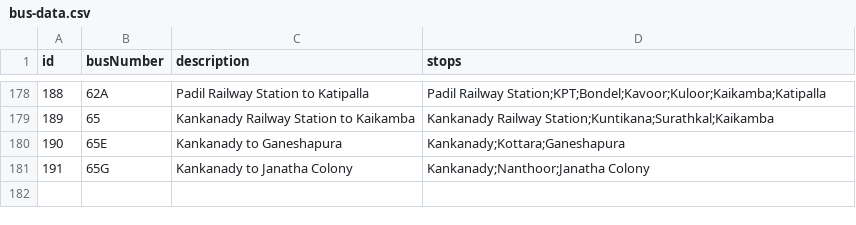
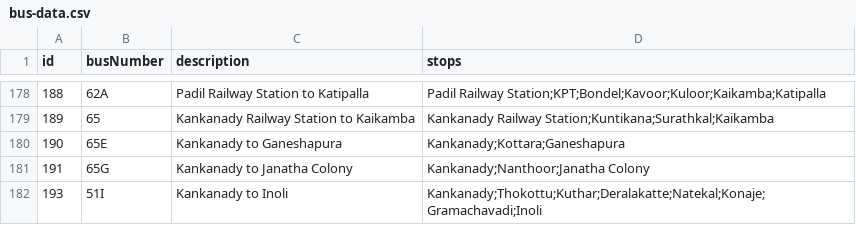
Before and after one commit to mrkushalsm/Mangalore-Bus-Routes, a CSV file: public/data/bus-data.csv, drawn as a sheet; only a part is shown, gaps mark what is left out.

Commit message:
➕ Add: Bus 51I - Kankanady to Inoli

```diff
--- a/public/data/bus-data.csv
+++ b/public/data/bus-data.csv
@@ -181 +181,2 @@ id,busNumber,description,stops
 191,65G,Kankanady to Janatha Colony,Kankanady;Nanthoor;Janatha Colony
+193,51I,Kankanady to Inoli,Kankanady;Thokottu;Kuthar;Deralakatte;Natekal;Konaje;Gramachavadi;Inoli
```
